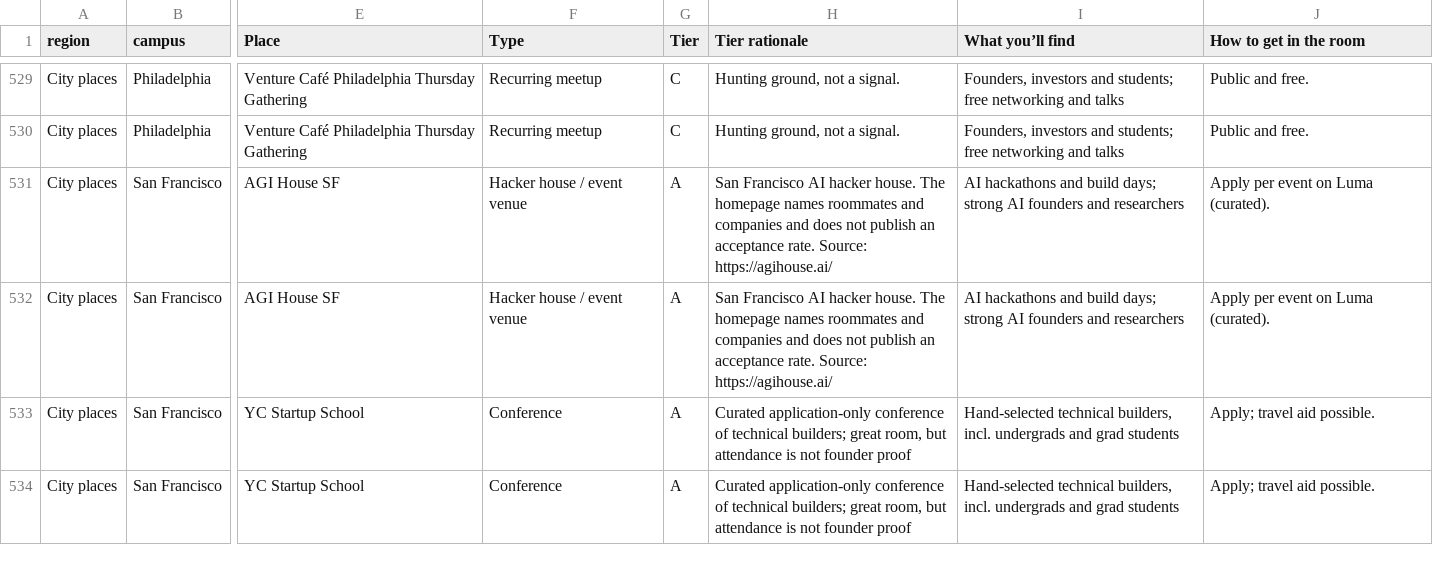
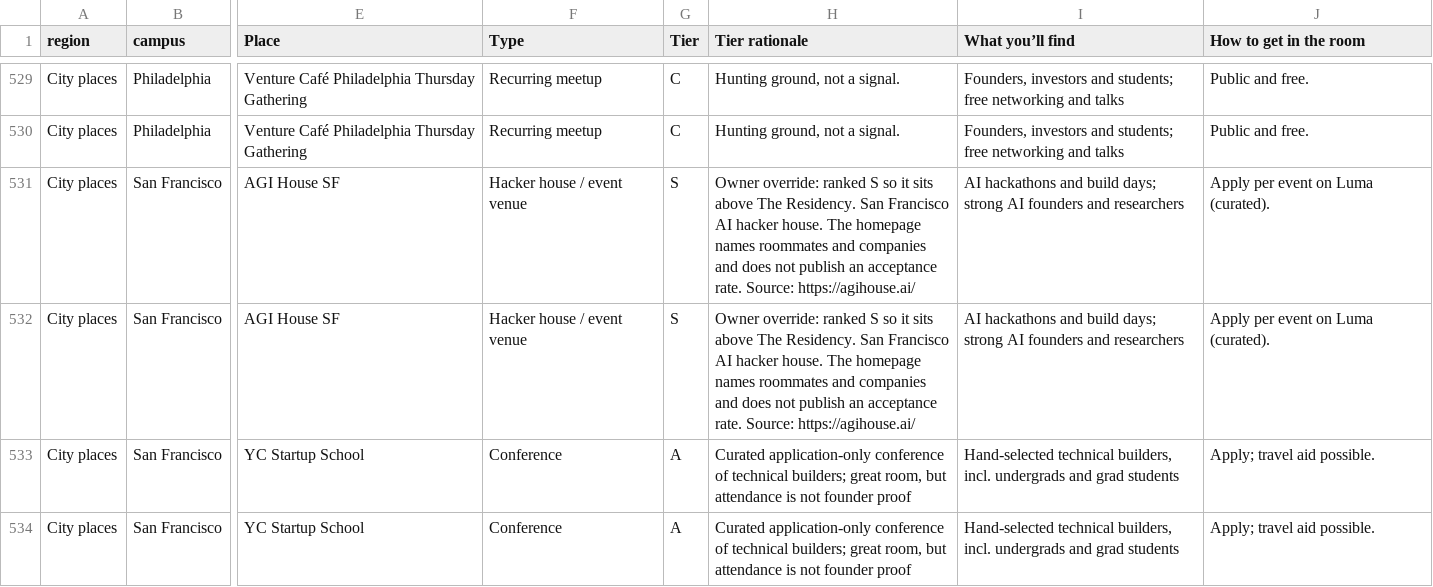
Before and after one commit to amyzhuang111/dorm-room-fund-scout, a CSV file: data/imports/campus_hotspots.csv, drawn as a sheet; only a part is shown, gaps mark what is left out; the diff names each change by its address in the sheet, - before the commit and + after, or states it on an @@ line.

```diff
--- a/data/imports/campus_hotspots.csv
+++ b/data/imports/campus_hotspots.csv
-G531:G532 (Tier): A
+G531:G532 (Tier): S
-H531:H532 (Tier rationale): San Francisco…
+H531:H532 (Tier rationale): Owner override: ranked S so it sits above The Residency. San Francisco…
```
Also changed, not shown: 4 other files.
